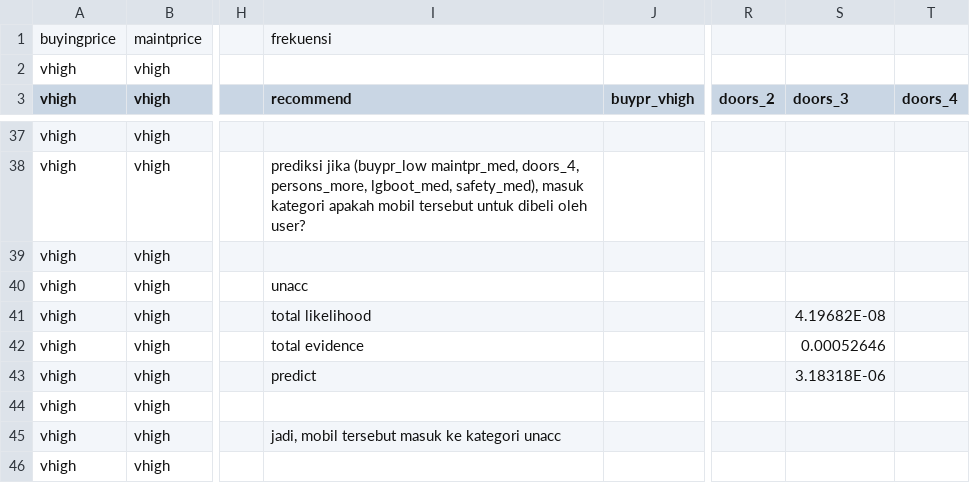
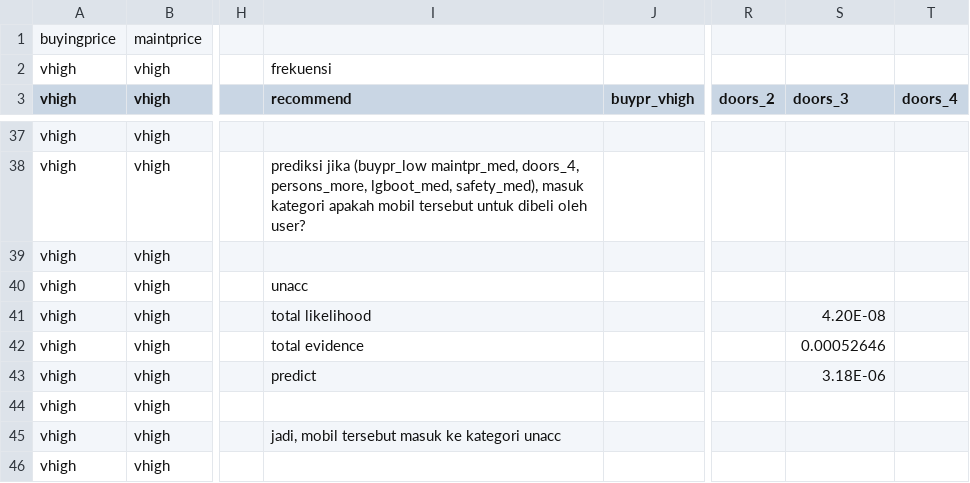
Before and after one commit to DyningAida/1184030_Forward_Backward_Chaining, a CSV file: 3_Naive_Bayes/car_naivebayes_classifier.csv, drawn as a sheet; only a part is shown, gaps mark what is left out; the diff names each change by its address in the sheet, - before the commit and + after, or states it on an @@ line.

```diff
--- a/3_Naive_Bayes/car_naivebayes_classifier.csv
+++ b/3_Naive_Bayes/car_naivebayes_classifier.csv
-I1 (recommend): frekuensi
+I1 (recommend): (empty)
-I2 (recommend): (empty)
+I2 (recommend): frekuensi
-S41 (doors_3): 4.19682E-08
+S41 (doors_3): 4.20E-08
-S43 (doors_3): 3.18318E-06
+S43 (doors_3): 3.18E-06
```
Also changed, not shown: 8 other files.
